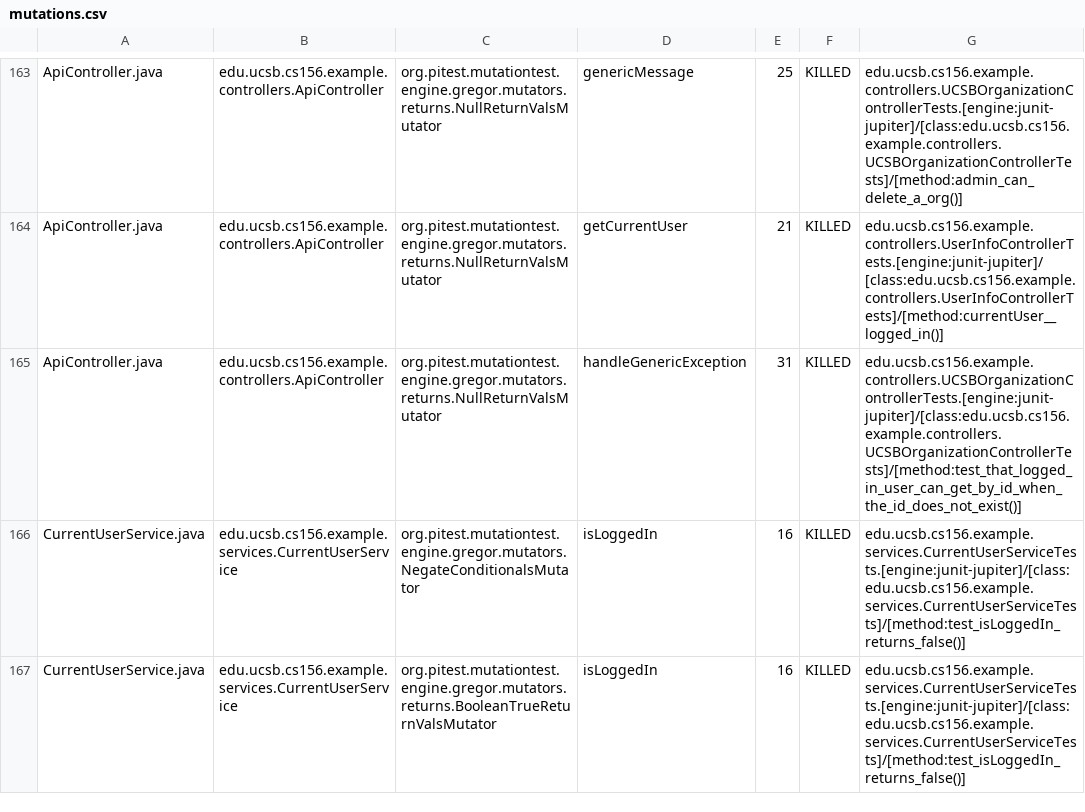
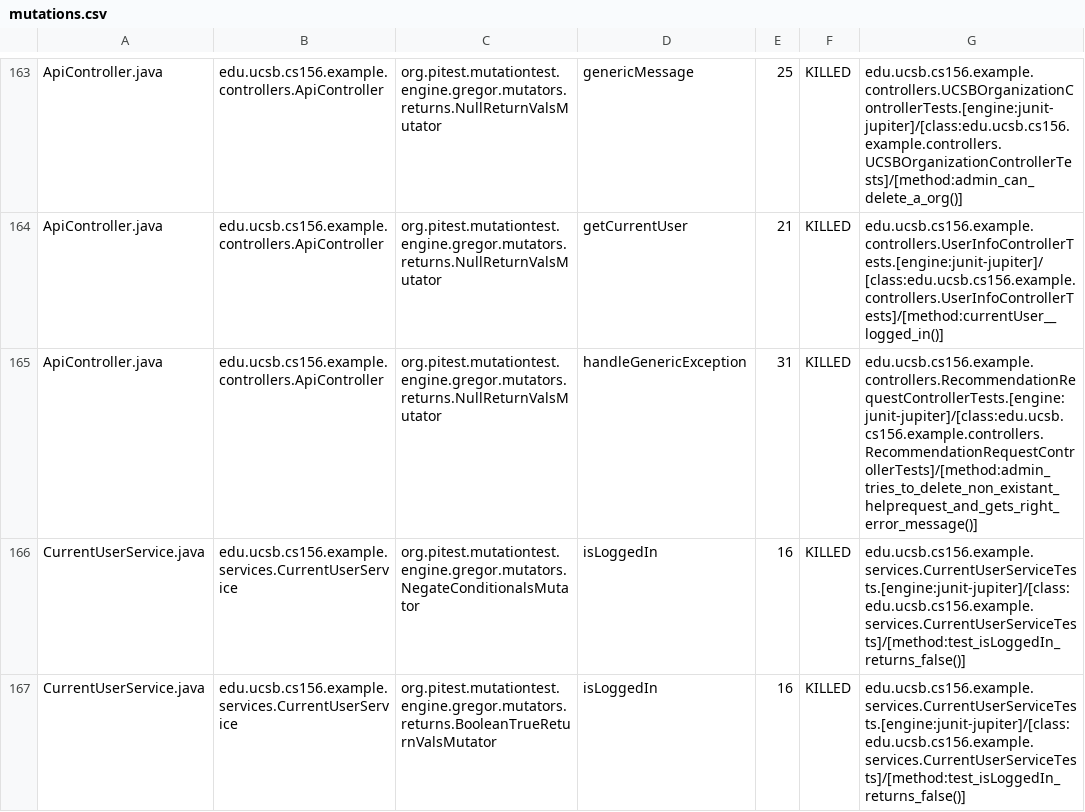
Before and after one commit to ucsb-cs156-w24/team03-w24-4pm-1, a CSV file: prs/86/pitest/mutations.csv, drawn as a sheet; only a part is shown, gaps mark what is left out.

Commit message:
Deploying to gh-pages from @ ucsb-cs156-w24/team03-w24-4pm-1@ba8be47c1337d938613092e07f0b2b02d63b4d7b 🚀

```diff
--- a/prs/86/pitest/mutations.csv
+++ b/prs/86/pitest/mutations.csv
@@ -164,3 +164,3 @@ ApiController.java,edu.ucsb.cs156.example.controllers.ApiController,org.pitest.m
 ApiController.java,edu.ucsb.cs156.example.controllers.ApiController,org.pitest.mutationtest.engine.gregor.mutators.returns.NullReturnValsMutator,getCurrentUser,21,KILLED,edu.ucsb.cs156.example.controllers.UserInfoControllerTests.[engine:junit-jupiter]/[class:edu.ucsb.cs156.example.controllers.UserInfoControllerTests]/[method:currentUser__logged_in()]
-ApiController.java,edu.ucsb.cs156.example.controllers.ApiController,org.pitest.mutationtest.engine.gregor.mutators.returns.NullReturnValsMutator,handleGenericException,31,KILLED,edu.ucsb.cs156.example.controllers.UCSBOrganizationControllerTests.[engine:junit-jupiter]/[class:edu.ucsb.cs156.example.controllers.UCSBOrganizationControllerTests]/[method:test_that_logged_in_user_can_get_by_id_when_the_id_does_not_exist()]
+ApiController.java,edu.ucsb.cs156.example.controllers.ApiController,org.pitest.mutationtest.engine.gregor.mutators.returns.NullReturnValsMutator,handleGenericException,31,KILLED,edu.ucsb.cs156.example.controllers.RecommendationRequestControllerTests.[engine:junit-jupiter]/[class:edu.ucsb.cs156.example.controllers.RecommendationRequestControllerTests]/[method:admin_tries_to_delete_non_existant_helprequest_and_gets_right_error_message()]
 CurrentUserService.java,edu.ucsb.cs156.example.services.CurrentUserService,org.pitest.mutationtest.engine.gregor.mutators.NegateConditionalsMutator,isLoggedIn,16,KILLED,edu.ucsb.cs156.example.services.CurrentUserServiceTests.[engine:junit-jupiter]/[class:edu.ucsb.cs156.example.services.CurrentUserServiceTests]/[method:test_isLoggedIn_returns_false()]
```
Also changed, not shown: 18 other files.
